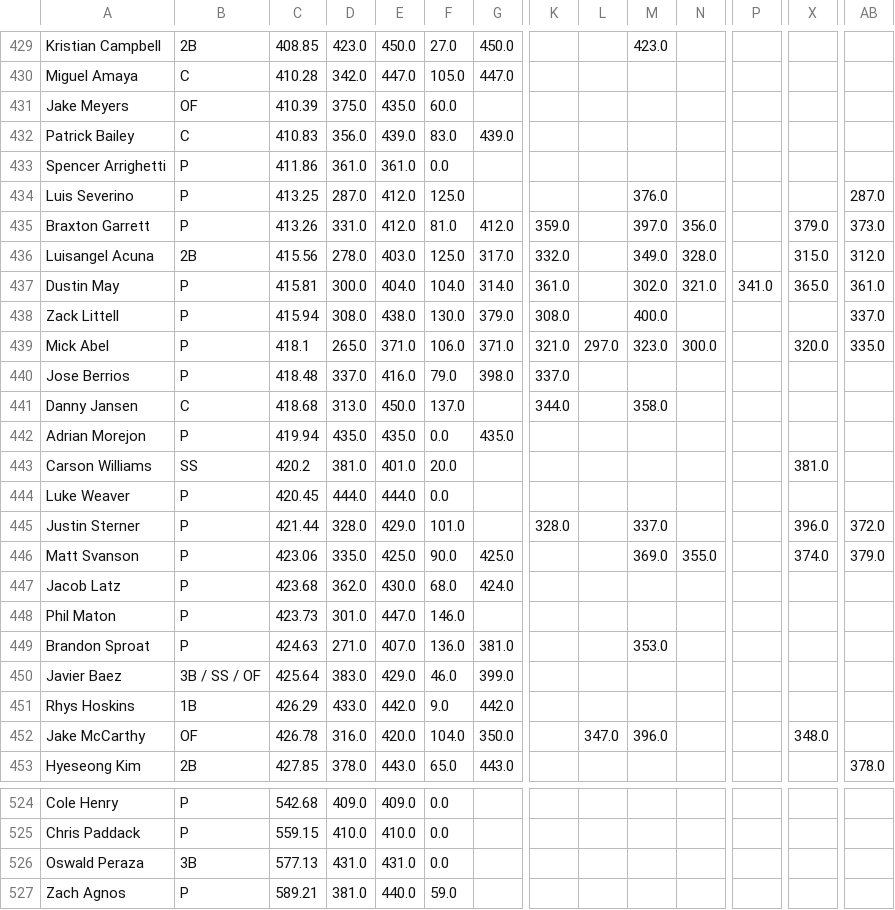
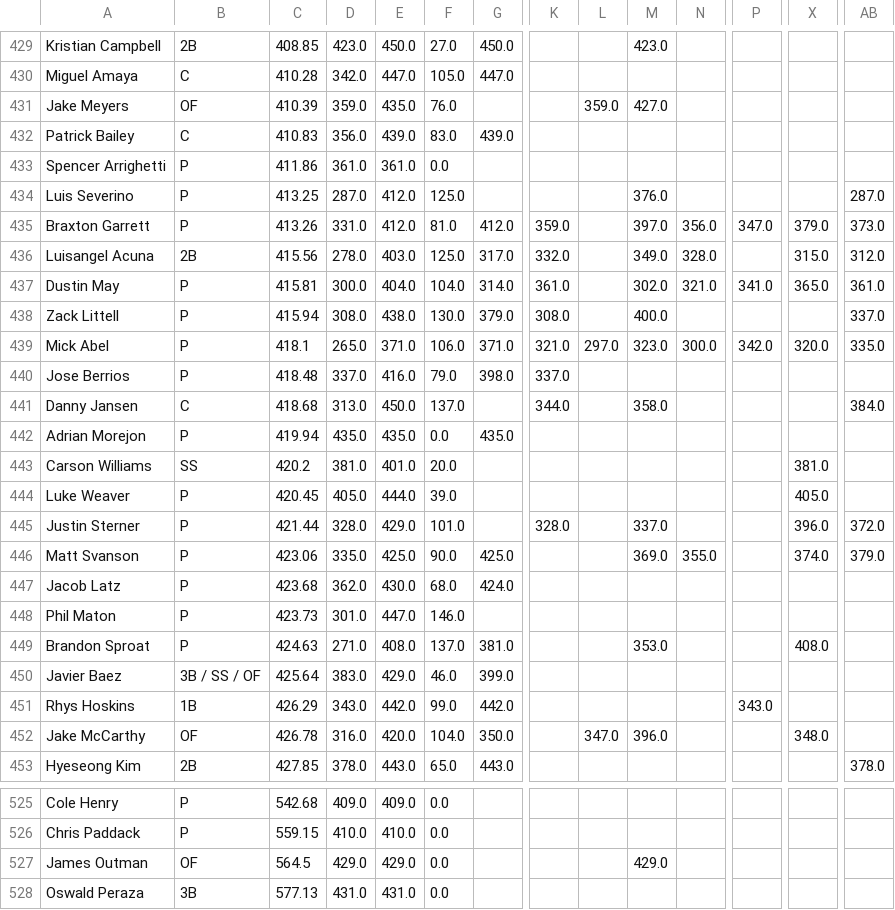
Before and after one commit to chrismack698/TGFBI-Pick-Tracker, a CSV file: data/pick_tracker_grid.csv, drawn as a sheet; only a part is shown, gaps mark what is left out; the shorter side is filled out with more unchanged rows; rows hold the shown columns only; the diff covers the shown part only; the diff names each change by its address in the sheet, - before the commit and + after, or states it on an @@ line.

```diff
--- a/data/pick_tracker_grid.csv
+++ b/data/pick_tracker_grid.csv
-D431: 375.0
+D431: 359.0
-F431: 60.0
+F431: 76.0
-L431: (empty)
+L431: 359.0
-M431: (empty)
+M431: 427.0
-P435: (empty)
+P435: 347.0
-P439: (empty)
+P439: 342.0
-AB441: (empty)
+AB441: 384.0
-D444: 444.0
+D444: 405.0
-F444: 0.0
+F444: 39.0
-X444: (empty)
+X444: 405.0
-E449: 407.0
+E449: 408.0
-F449: 136.0
+F449: 137.0
-X449: (empty)
+X449: 408.0
-D451: 433.0
+D451: 343.0
-F451: 9.0
+F451: 99.0
-P451: (empty)
+P451: 343.0
+row 527: James Outman | OF | 564.5 | 429.0 | 429.0 | 0.0 |  |  |  | 429.0
```
Also changed, not shown: 1 added row and 73 edited cells elsewhere in this file, 1 other file.
